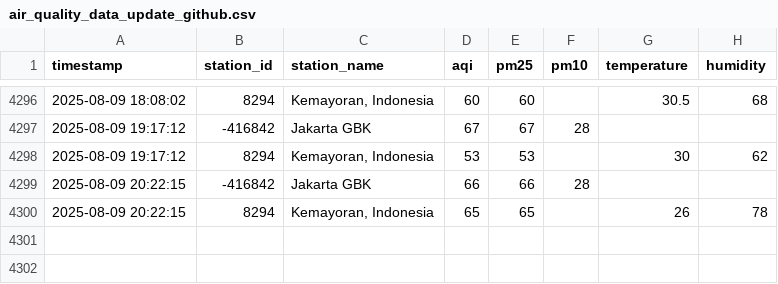
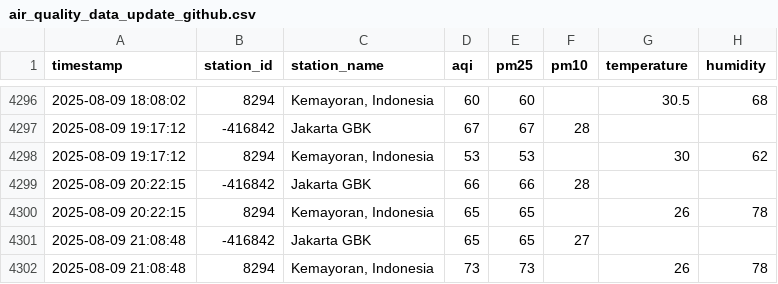
Before and after one commit to MuhamadYazri/projectDS, a CSV file: air_quality_data_update_github.csv, drawn as a sheet; only a part is shown, gaps mark what is left out; the diff names each change by its address in the sheet, - before the commit and + after, or states it on an @@ line.

```diff
--- a/air_quality_data_update_github.csv
+++ b/air_quality_data_update_github.csv
+row 4301: 2025-08-09 21:08:48 | -416842 | Jakarta GBK | 65 | 65 | 27
+row 4302: 2025-08-09 21:08:48 | 8294 | Kemayoran, Indonesia | 73 | 73 |  | 26 | 78
```
Also changed, not shown: 5 other files.
